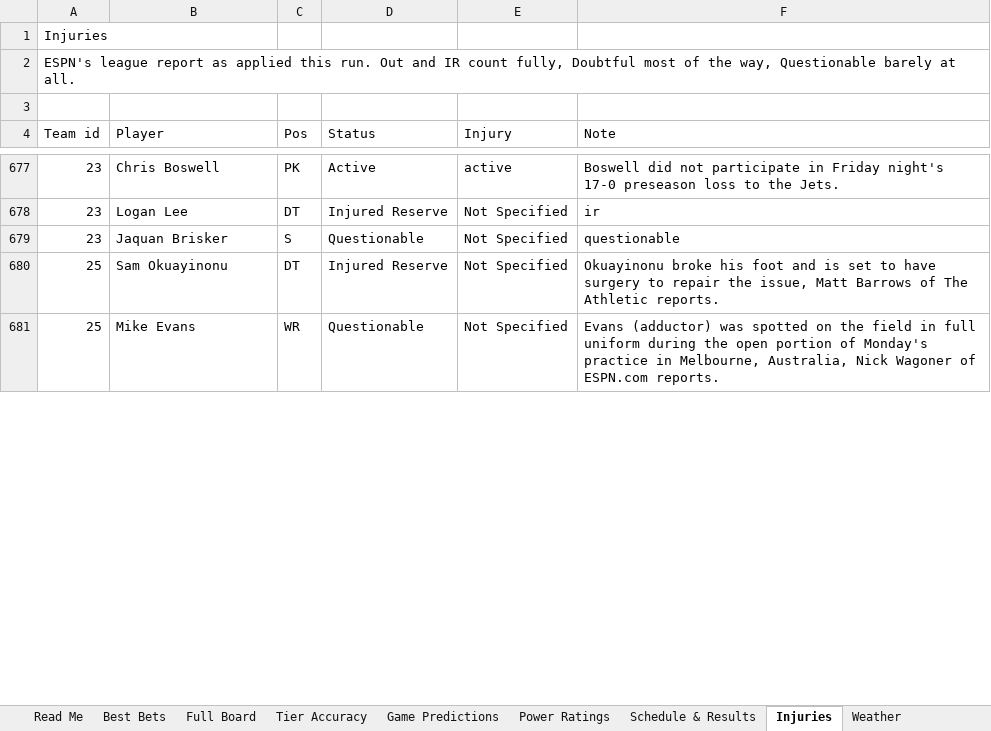
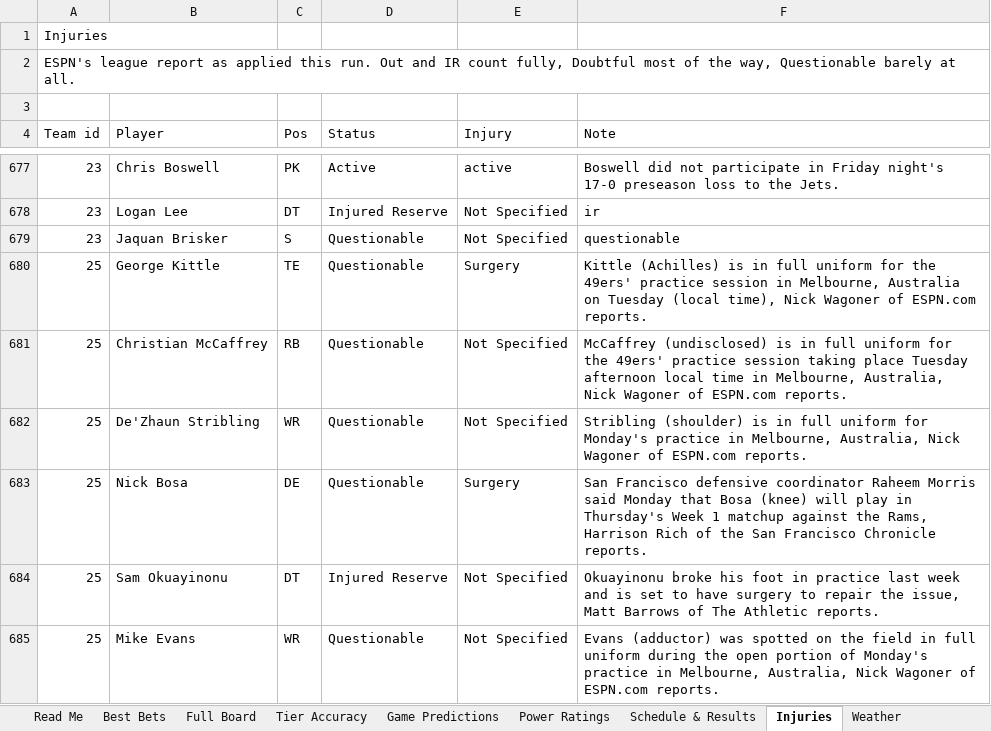
Before and after one commit to CHILLYCHILLY14/nfl-edge, an Excel workbook: NFL_Edge_Model.xlsx, sheet Injuries, drawn as a sheet; only a part is shown, gaps mark what is left out; values as stored, in another font and other column widths than the file's, no cell formats; table styles not drawn; addresses are those after the commit; the diff covers the shown part only; the diff names each change by its address in the sheet, - before the commit and + after, or states it on an @@ line.

```diff
--- a/NFL_Edge_Model.xlsx (sheet Injuries)
+++ b/NFL_Edge_Model.xlsx (sheet Injuries)
+row 680: 25 | George Kittle | TE | Questionable | Surgery | Kittle (Achilles) is in full uniform for the 49ers' practice session in Melbourne, Australia on Tuesday (local time), Nick Wagoner of ESPN.com reports.
+row 681: 25 | Christian McCaffrey | RB | Questionable | Not Specified | McCaffrey (undisclosed) is in full uniform for the 49ers' practice session taking place Tuesday afternoon local time in Melbourne, Australia, Nick Wagoner of ESPN.com reports.
+row 682: 25 | De'Zhaun Stribling | WR | Questionable | Not Specified | Stribling (shoulder) is in full uniform for Monday's practice in Melbourne, Australia, Nick Wagoner of ESPN.com reports.
+row 683: 25 | Nick Bosa | DE | Questionable | Surgery | San Francisco defensive coordinator Raheem Morris said Monday that Bosa (knee) will play in Thursday's Week 1 matchup against the Rams, Harrison Rich of the San Francisco Chronicle reports.
-F684 (Note): …his foot and is…
+F684 (Note): …his foot in practice last week and is…
```
Also changed, not shown: 9 added rows, 13 removed rows and 7 edited cells elsewhere in this sheet, sheet Full Board, sheet Best Bets, sheet Weather, sheet Game Predictions, sheet Bet Ledger, sheet Power Ratings, 3 more sheets, cell formats, 18 other files.
